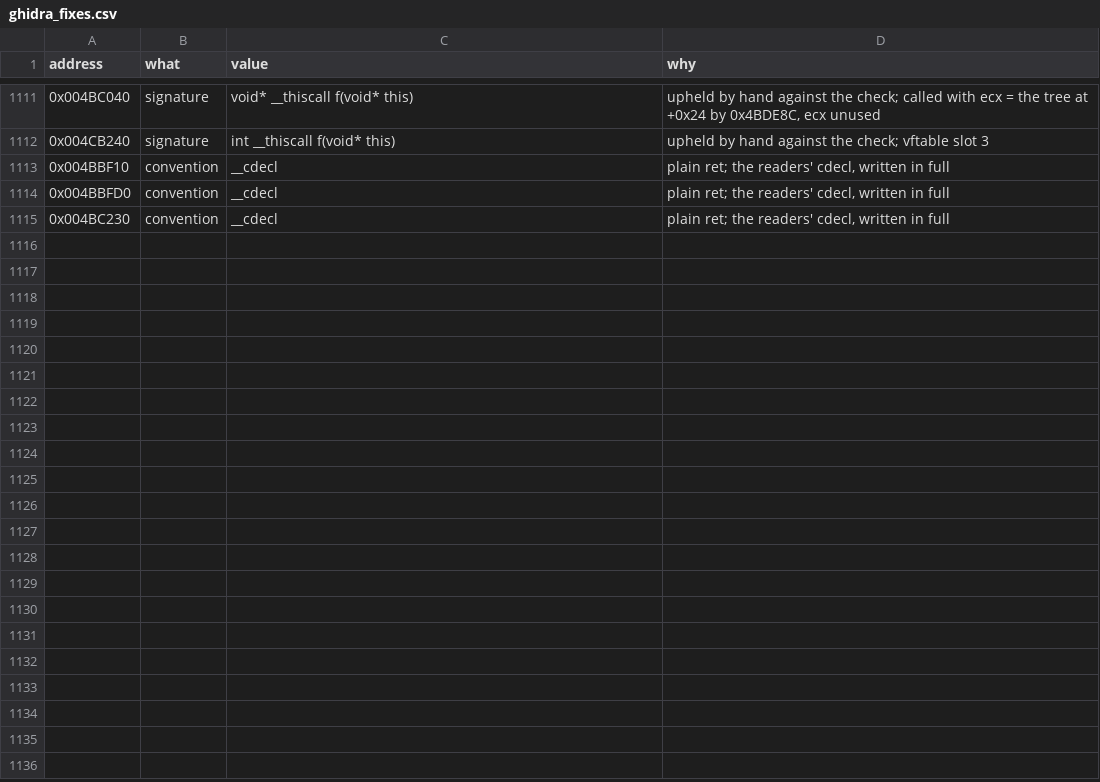
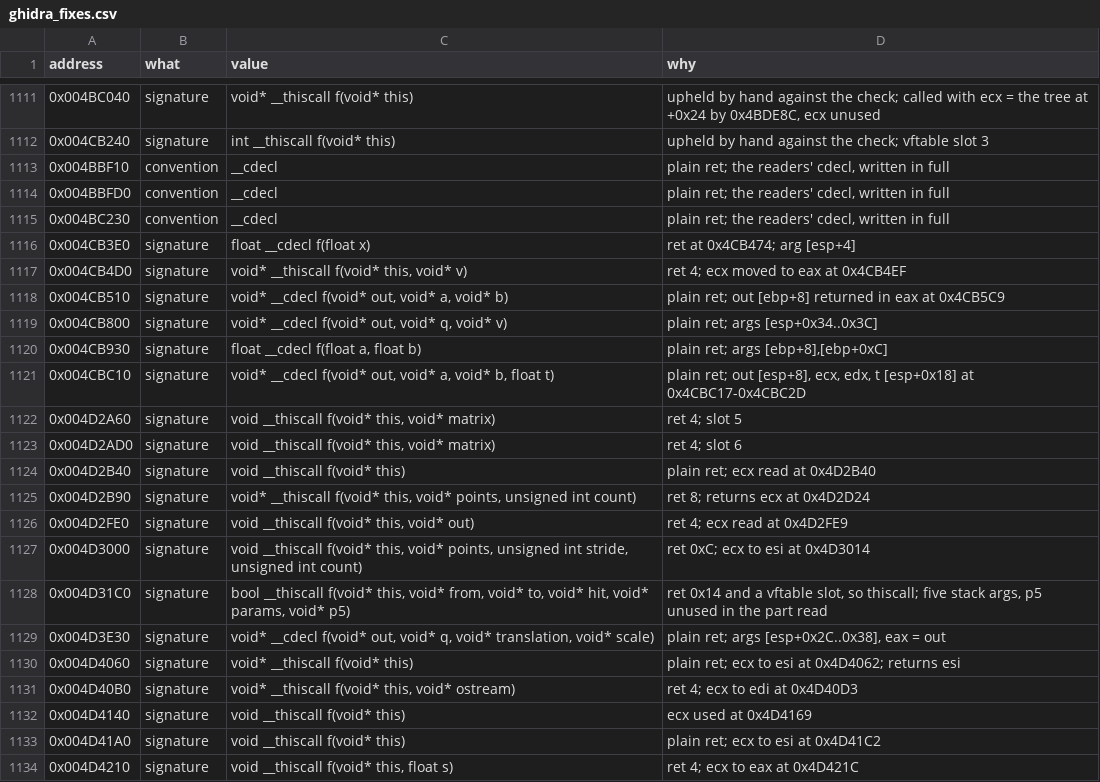
Before and after one commit to Whocares66-Dev/DAOAddressLibrary, a CSV file: data/ghidra_fixes.csv, drawn as a sheet; only a part is shown, gaps mark what is left out; the diff covers the shown part only.

```diff
--- a/data/ghidra_fixes.csv
+++ b/data/ghidra_fixes.csv
@@ -1115 +1115,20 @@ address,what,value,why
 0x004BC230,convention,__cdecl,"plain ret; the readers' cdecl, written in full"
+0x004CB3E0,signature,float __cdecl f(float x),ret at 0x4CB474; arg [esp+4]
+0x004CB4D0,signature,"void* __thiscall f(void* this, void* v)",ret 4; ecx moved to eax at 0x4CB4EF
+0x004CB510,signature,"void* __cdecl f(void* out, void* a, void* b)",plain ret; out [ebp+8] returned in eax at 0x4CB5C9
+0x004CB800,signature,"void* __cdecl f(void* out, void* q, void* v)",plain ret; args [esp+0x34..0x3C]
+0x004CB930,signature,"float __cdecl f(float a, float b)","plain ret; args [ebp+8],[ebp+0xC]"
+0x004CBC10,signature,"void* __cdecl f(void* out, void* a, void* b, float t)","plain ret; out [esp+8], ecx, edx, t [esp+0x18] at 0x4CBC17-0x4CBC2D"
+0x004D2A60,signature,"void __thiscall f(void* this, void* matrix)",ret 4; slot 5
+0x004D2AD0,signature,"void __thiscall f(void* this, void* matrix)",ret 4; slot 6
+0x004D2B40,signature,void __thiscall f(void* this),plain ret; ecx read at 0x4D2B40
+0x004D2B90,signature,"void* __thiscall f(void* this, void* points, unsigned int count)",ret 8; returns ecx at 0x4D2D24
+0x004D2FE0,signature,"void __thiscall f(void* this, void* out)",ret 4; ecx read at 0x4D2FE9
+0x004D3000,signature,"void __thiscall f(void* this, void* points, unsigned int stride, unsigned int count)",ret 0xC; ecx to esi at 0x4D3014
+0x004D31C0,signature,"bool __thiscall f(void* this, void* from, void* to, void* hit, void* params, void* p5)","ret 0x14 and a vftable slot, so thiscall; five stack args, p5 unused in the part read"
+0x004D3E30,signature,"void* __cdecl f(void* out, void* q, void* translation, void* scale)","plain ret; args [esp+0x2C..0x38], eax = out"
+0x004D4060,signature,void* __thiscall f(void* this),plain ret; ecx to esi at 0x4D4062; returns esi
+0x004D40B0,signature,"void* __thiscall f(void* this, void* ostream)",ret 4; ecx to edi at 0x4D40D3
+0x004D4140,signature,void __thiscall f(void* this),ecx used at 0x4D4169
+0x004D41A0,signature,void __thiscall f(void* this),plain ret; ecx to esi at 0x4D41C2
+0x004D4210,signature,"void __thiscall f(void* this, float s)",ret 4; ecx to eax at 0x4D421C
```
Also changed, not shown: 21 added rows elsewhere in this file, 2 other files.
